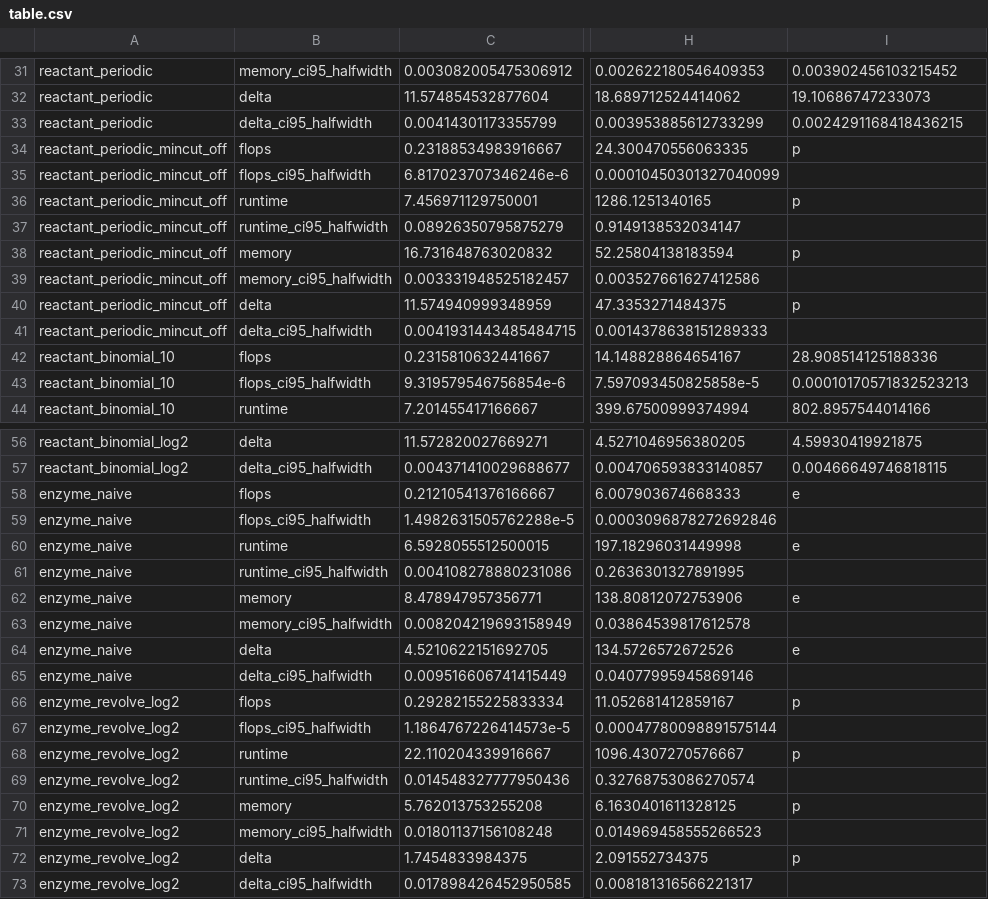
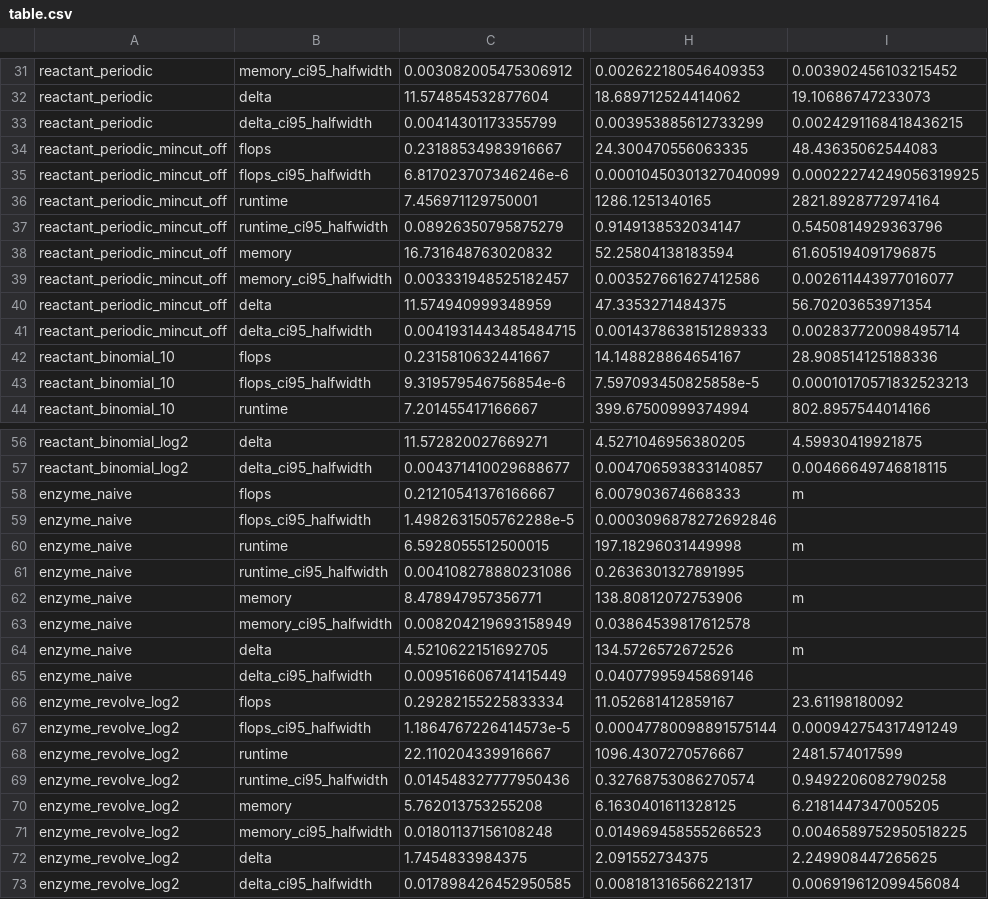
Before and after one commit to DJ4Earth/Channelanigans, a CSV file: data/vista_2026-11/table.csv, drawn as a sheet; only a part is shown, gaps mark what is left out; the diff names each change by its address in the sheet, - before the commit and + after, or states it on an @@ line.

```diff
--- a/data/vista_2026-11/table.csv
+++ b/data/vista_2026-11/table.csv
-I34: p
+I34: 48.43635062544083
-I35: (empty)
+I35: 0.00022274249056319925
-I36: p
+I36: 2821.8928772974164
-I37: (empty)
+I37: 0.5450814929363796
-I38: p
+I38: 61.605194091796875
-I39: (empty)
+I39: 0.002611443977016077
-I40: p
+I40: 56.70203653971354
-I41: (empty)
+I41: 0.002837720098495714
-I58: e
+I58: m
-I60: e
+I60: m
-I62: e
+I62: m
-I64: e
+I64: m
-I66: p
+I66: 23.61198180092
-I67: (empty)
+I67: 0.000942754317491249
-I68: p
+I68: 2481.574017599
-I69: (empty)
+I69: 0.9492206082790258
-I70: p
+I70: 6.2181447347005205
-I71: (empty)
+I71: 0.0046589752950518225
-I72: p
+I72: 2.249908447265625
-I73: (empty)
+I73: 0.006919612099456084
```
Also changed, not shown: data/vista_2026-11/export/cases.csv, 16 other files.
